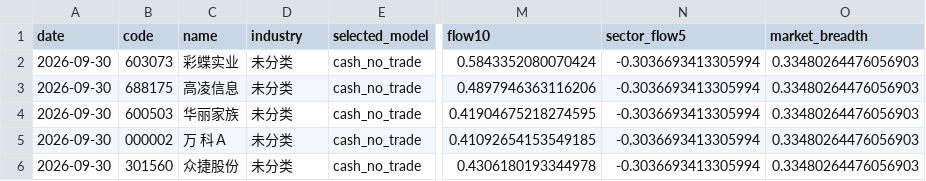
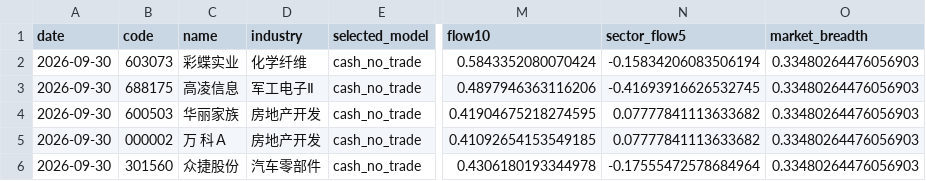
Before and after one commit to Yaohuizhongliu/a-share-picker, a CSV file: reports/latest/research/recommendations_v2.csv, drawn as a sheet; only a part is shown, gaps mark what is left out; the diff names each change by its address in the sheet, - before the commit and + after, or states it on an @@ line.

```diff
--- a/reports/latest/research/recommendations_v2.csv
+++ b/reports/latest/research/recommendations_v2.csv
-D2 (industry): 未分类
+D2 (industry): 化学纤维
-N2 (sector_flow5): -0.3036693413305994
+N2 (sector_flow5): -0.15834206083506194
-D3 (industry): 未分类
+D3 (industry): 军工电子Ⅱ
-N3 (sector_flow5): -0.3036693413305994
+N3 (sector_flow5): -0.41693916626532745
-D4:D5 (industry): 未分类
+D4:D5 (industry): 房地产开发
-N4:N5 (sector_flow5): -0.3036693413305994
+N4:N5 (sector_flow5): 0.07777841113633682
-D6 (industry): 未分类
+D6 (industry): 汽车零部件
-N6 (sector_flow5): -0.3036693413305994
+N6 (sector_flow5): -0.17555472578684964
```
Also changed, not shown: reports/latest/recommendations.csv, reports/latest/research/adaptive_live_signals.csv, 15 other files.
